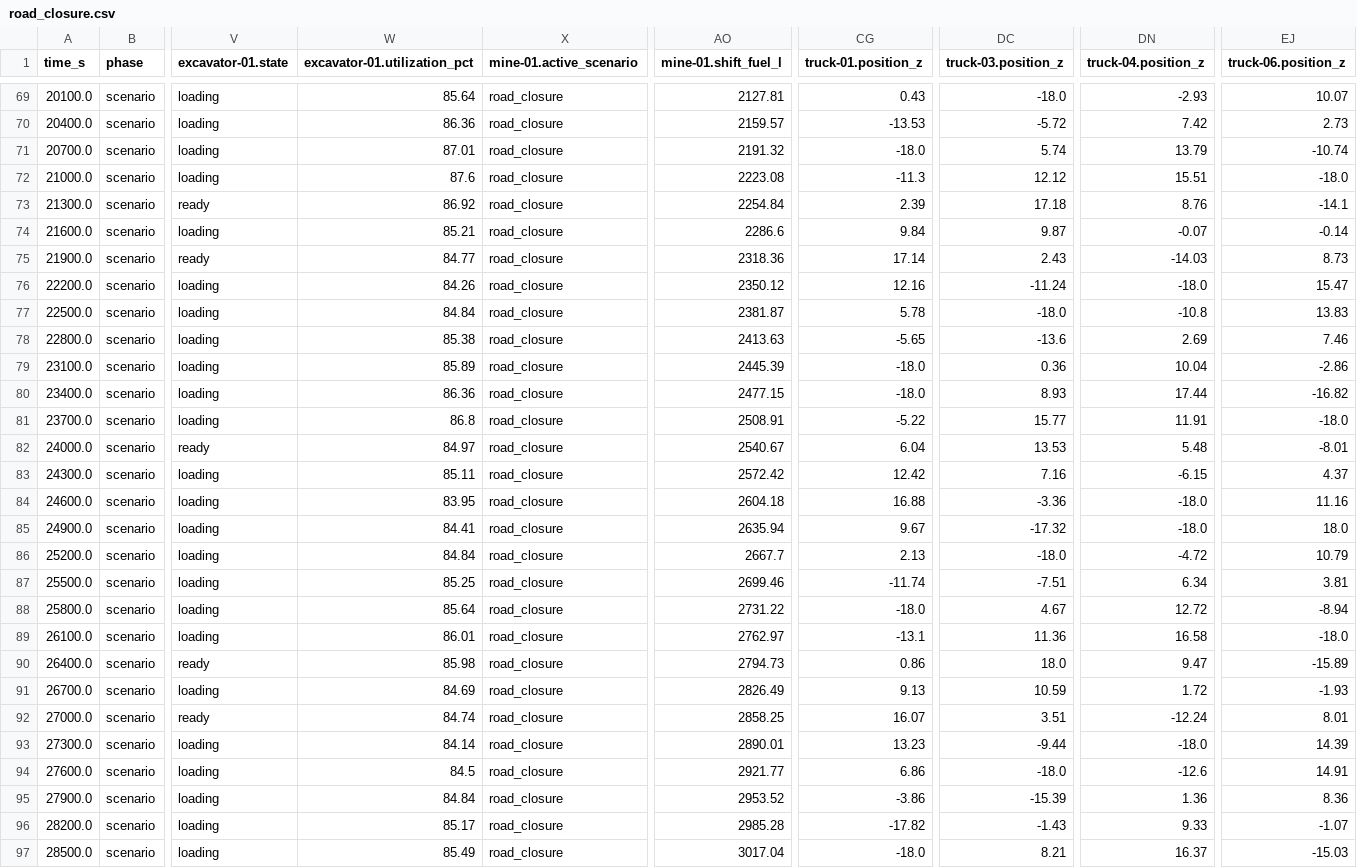
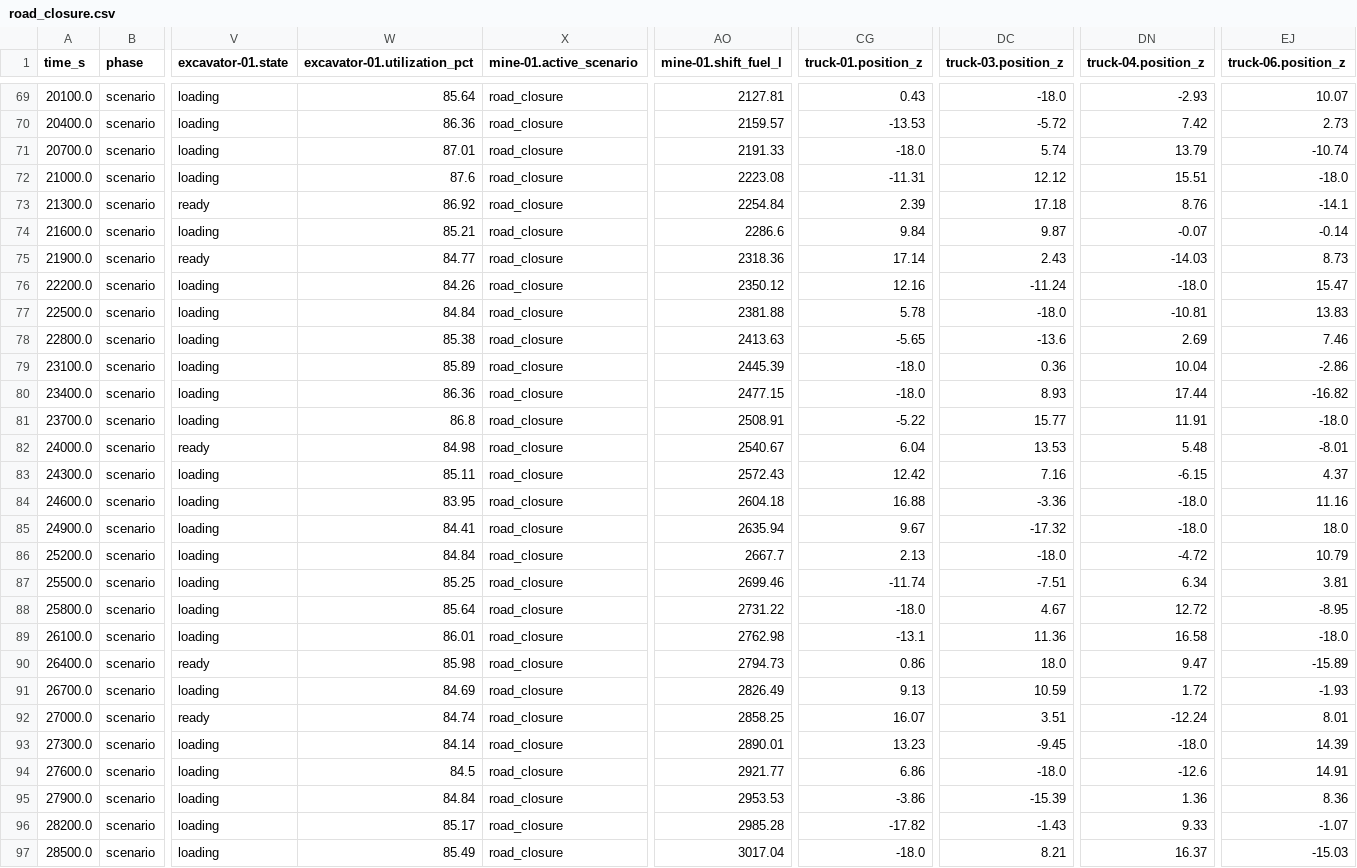
Before and after one commit to ahmadshahyawar/Digital-Mine-on-OpenEgiz, a CSV file: ademix/data/telemetry/logs/road_closure.csv, drawn as a sheet; only a part is shown, gaps mark what is left out; the diff covers the shown part only; the diff names each change by its address in the sheet, - before the commit and + after, or states it on an @@ line.

```diff
--- a/ademix/data/telemetry/logs/road_closure.csv
+++ b/ademix/data/telemetry/logs/road_closure.csv
-AO71 (mine-01.shift_fuel_l): 2191.32
+AO71 (mine-01.shift_fuel_l): 2191.33
-CG72 (truck-01.position_z): -11.3
+CG72 (truck-01.position_z): -11.31
-AO77 (mine-01.shift_fuel_l): 2381.87
+AO77 (mine-01.shift_fuel_l): 2381.88
-DN77 (truck-04.position_z): -10.8
+DN77 (truck-04.position_z): -10.81
-W82 (excavator-01.utilization_pct): 84.97
+W82 (excavator-01.utilization_pct): 84.98
-AO83 (mine-01.shift_fuel_l): 2572.42
+AO83 (mine-01.shift_fuel_l): 2572.43
-EJ88 (truck-06.position_z): -8.94
+EJ88 (truck-06.position_z): -8.95
-AO89 (mine-01.shift_fuel_l): 2762.97
+AO89 (mine-01.shift_fuel_l): 2762.98
-DC93 (truck-03.position_z): -9.44
+DC93 (truck-03.position_z): -9.45
-AO95 (mine-01.shift_fuel_l): 2953.52
+AO95 (mine-01.shift_fuel_l): 2953.53
```
Also changed, not shown: 59 edited cells elsewhere in this file, ademix/data/telemetry/logs/baseline.csv, ademix/data/telemetry/logs/crusher_slowdown.csv, 13 other files.
